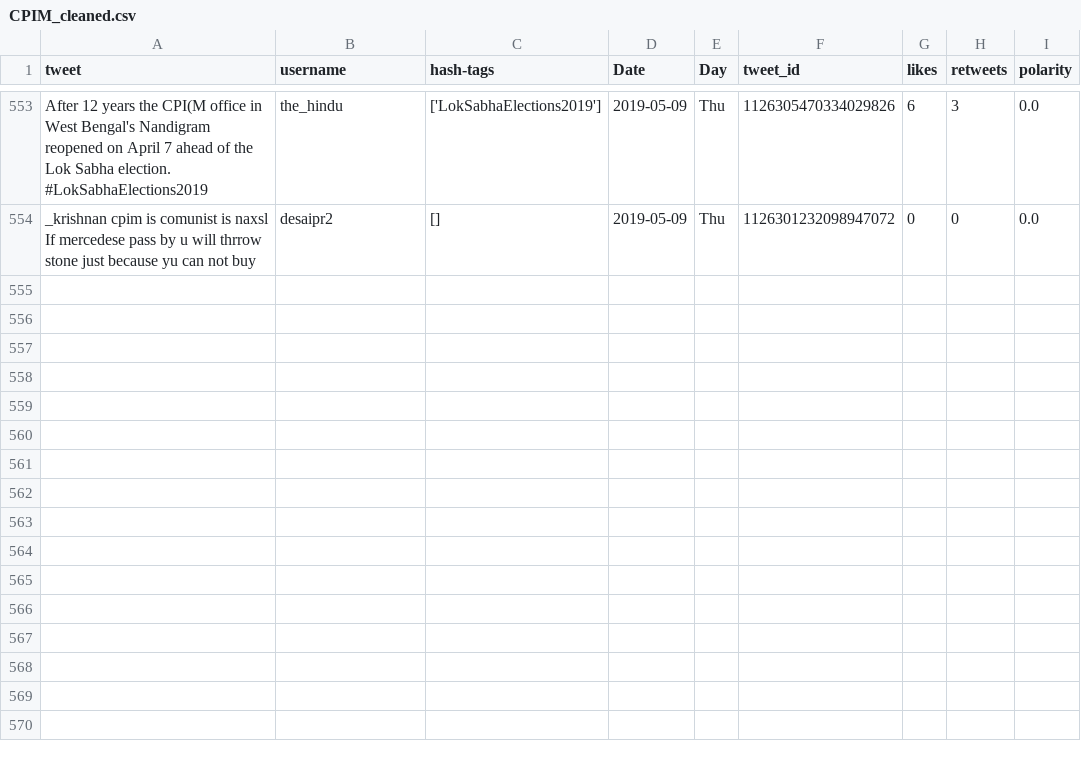
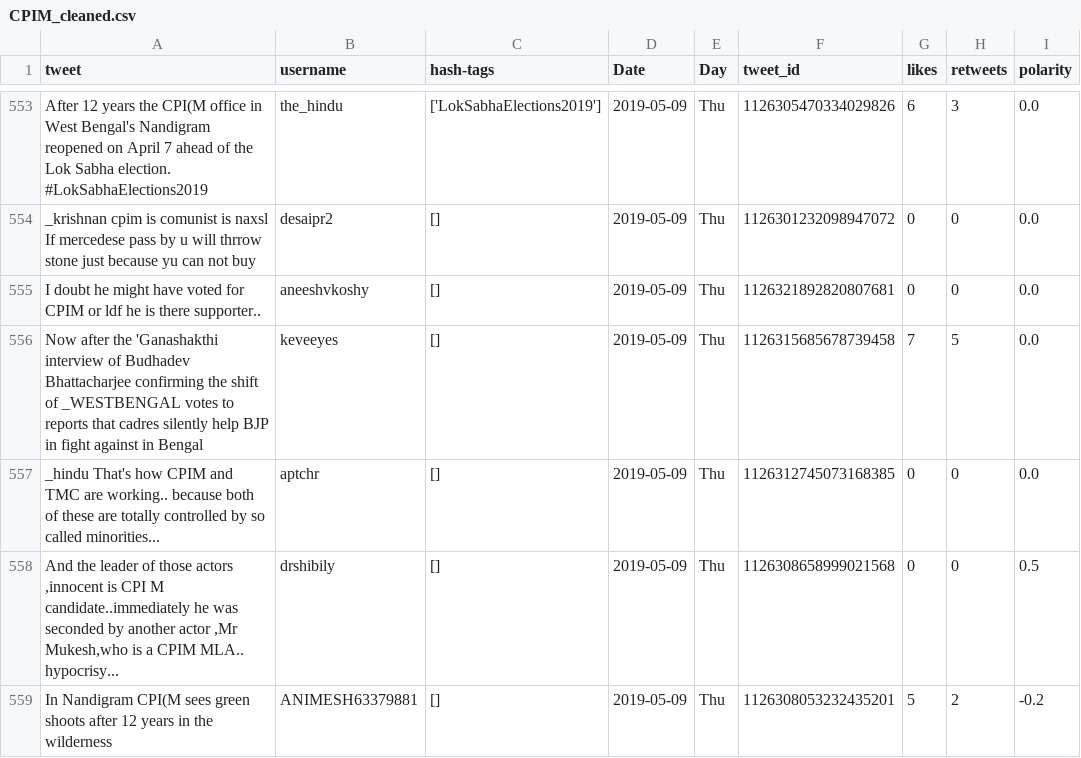
Before and after one commit to itsDevhere/DataRepo, a CSV file: CPIM_cleaned.csv, drawn as a sheet; only a part is shown, gaps mark what is left out; the diff names each change by its address in the sheet, - before the commit and + after, or states it on an @@ line.

```diff
--- a/CPIM_cleaned.csv
+++ b/CPIM_cleaned.csv
+row 555: I doubt he might have voted for CPIM or ldf he is there supporter.. | aneeshvkoshy | [] | 2019-05-09 | Thu | 1126321892820807681 | 0 | 0 | 0.0
+row 556: Now after the 'Ganashakthi interview of Budhadev Bhattacharjee confirming the shift of _WESTBENGAL votes to reports that cadres silently help BJP in fight against in Bengal | keveeyes | [] | 2019-05-09 | Thu | 1126315685678739458 | 7 | 5 | 0.0
+row 557: _hindu That's how CPIM and TMC are working.. because both of these are totally controlled by so called minorities... | aptchr | [] | 2019-05-09 | Thu | 1126312745073168385 | 0 | 0 | 0.0
+row 558: And the leader of those actors ,innocent is CPI M candidate..immediately he was seconded by another actor ,Mr Mukesh,who is a CPIM MLA.. hypocrisy... | drshibily | [] | 2019-05-09 | Thu | 1126308658999021568 | 0 | 0 | 0.5
+row 559: In Nandigram CPI(M sees green shoots after 12 years in the wilderness | ANIMESH63379881 | [] | 2019-05-09 | Thu | 1126308053232435201 | 5 | 2 | -0.2
```
Also changed, not shown: RJD_cleaned.csv, Samajwadi_cleaned.csv, 5 other files.
